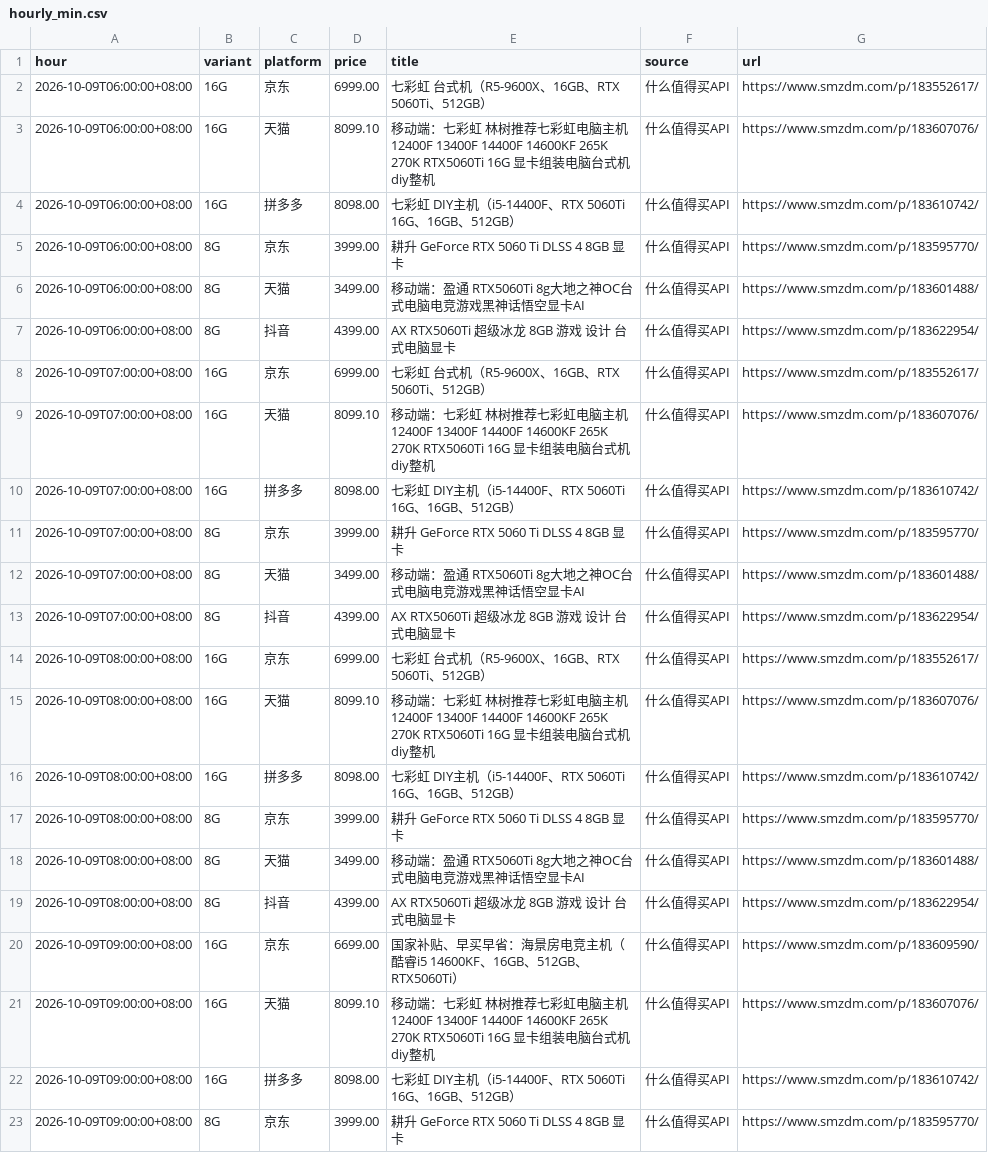
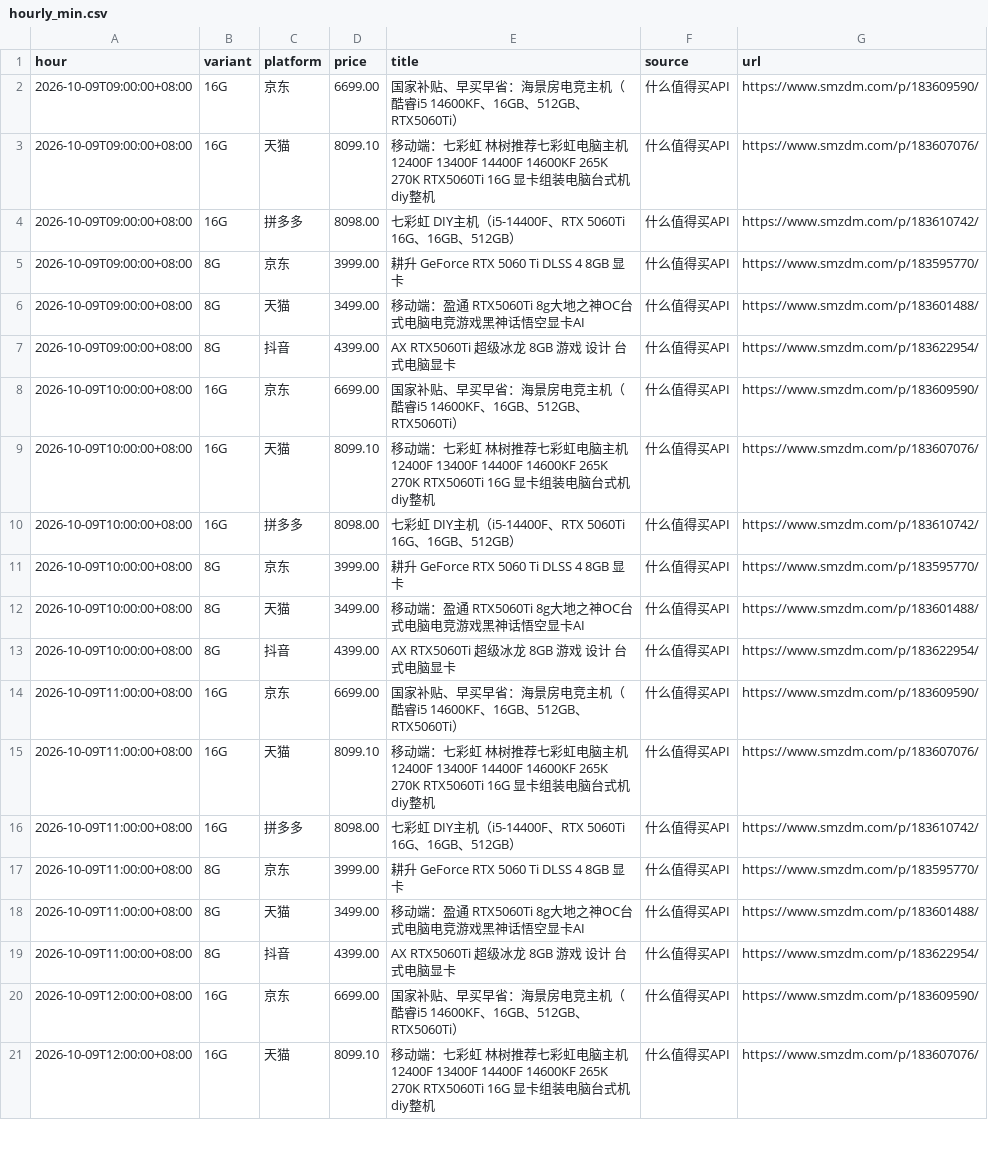
Before and after one commit to skk15857411020/5060TI, a CSV file: docs/hourly_min.csv, drawn as a sheet; only a part is shown; the shorter side is filled out with more unchanged rows; the diff names each change by its address in the sheet, - before the commit and + after, or states it on an @@ line.

```diff
--- a/docs/hourly_min.csv
+++ b/docs/hourly_min.csv
-row 2: 2026-10-09T06:00:00+08:00 | 16G | 京东 | 6999.00 | 七彩虹 台式机（R5-9600X、16GB、RTX 5060Ti、512GB） | 什么值得买API | https://www.smzdm.com/p/183552617/
-row 3: 2026-10-09T06:00:00+08:00 | 16G | 天猫 | 8099.10 | 移动端：七彩虹 林树推荐七彩虹电脑主机12400F 13400F 14400F 14600KF 265K 270K RTX5060Ti 16G 显卡组装电脑台式机diy整机 | 什么值得买API | https://www.smzdm.com/p/183607076/
-row 4: 2026-10-09T06:00:00+08:00 | 16G | 拼多多 | 8098.00 | 七彩虹 DIY主机（i5-14400F、RTX 5060Ti 16G、16GB、512GB） | 什么值得买API | https://www.smzdm.com/p/183610742/
-row 5: 2026-10-09T06:00:00+08:00 | 8G | 京东 | 3999.00 | 耕升 GeForce RTX 5060 Ti DLSS 4 8GB 显卡 | 什么值得买API | https://www.smzdm.com/p/183595770/
-row 6: 2026-10-09T06:00:00+08:00 | 8G | 天猫 | 3499.00 | 移动端：盈通 RTX5060Ti 8g大地之神OC台式电脑电竞游戏黑神话悟空显卡AI | 什么值得买API | https://www.smzdm.com/p/183601488/
-row 7: 2026-10-09T06:00:00+08:00 | 8G | 抖音 | 4399.00 | AX RTX5060Ti 超级冰龙 8GB 游戏 设计 台式电脑显卡 | 什么值得买API | https://www.smzdm.com/p/183622954/
-row 8: 2026-10-09T07:00:00+08:00 | 16G | 京东 | 6999.00 | 七彩虹 台式机（R5-9600X、16GB、RTX 5060Ti、512GB） | 什么值得买API | https://www.smzdm.com/p/183552617/
-row 9: 2026-10-09T07:00:00+08:00 | 16G | 天猫 | 8099.10 | 移动端：七彩虹 林树推荐七彩虹电脑主机12400F 13400F 14400F 14600KF 265K 270K RTX5060Ti 16G 显卡组装电脑台式机diy整机 | 什么值得买API | https://www.smzdm.com/p/183607076/
-row 10: 2026-10-09T07:00:00+08:00 | 16G | 拼多多 | 8098.00 | 七彩虹 DIY主机（i5-14400F、RTX 5060Ti 16G、16GB、512GB） | 什么值得买API | https://www.smzdm.com/p/183610742/
-row 11: 2026-10-09T07:00:00+08:00 | 8G | 京东 | 3999.00 | 耕升 GeForce RTX 5060 Ti DLSS 4 8GB 显卡 | 什么值得买API | https://www.smzdm.com/p/183595770/
-row 12: 2026-10-09T07:00:00+08:00 | 8G | 天猫 | 3499.00 | 移动端：盈通 RTX5060Ti 8g大地之神OC台式电脑电竞游戏黑神话悟空显卡AI | 什么值得买API | https://www.smzdm.com/p/183601488/
-row 13: 2026-10-09T07:00:00+08:00 | 8G | 抖音 | 4399.00 | AX RTX5060Ti 超级冰龙 8GB 游戏 设计 台式电脑显卡 | 什么值得买API | https://www.smzdm.com/p/183622954/
-row 14: 2026-10-09T08:00:00+08:00 | 16G | 京东 | 6999.00 | 七彩虹 台式机（R5-9600X、16GB、RTX 5060Ti、512GB） | 什么值得买API | https://www.smzdm.com/p/183552617/
-row 15: 2026-10-09T08:00:00+08:00 | 16G | 天猫 | 8099.10 | 移动端：七彩虹 林树推荐七彩虹电脑主机12400F 13400F 14400F 14600KF 265K 270K RTX5060Ti 16G 显卡组装电脑台式机diy整机 | 什么值得买API | https://www.smzdm.com/p/183607076/
-row 16: 2026-10-09T08:00:00+08:00 | 16G | 拼多多 | 8098.00 | 七彩虹 DIY主机（i5-14400F、RTX 5060Ti 16G、16GB、512GB） | 什么值得买API | https://www.smzdm.com/p/183610742/
-row 17: 2026-10-09T08:00:00+08:00 | 8G | 京东 | 3999.00 | 耕升 GeForce RTX 5060 Ti DLSS 4 8GB 显卡 | 什么值得买API | https://www.smzdm.com/p/183595770/
-row 18: 2026-10-09T08:00:00+08:00 | 8G | 天猫 | 3499.00 | 移动端：盈通 RTX5060Ti 8g大地之神OC台式电脑电竞游戏黑神话悟空显卡AI | 什么值得买API | https://www.smzdm.com/p/183601488/
-row 19: 2026-10-09T08:00:00+08:00 | 8G | 抖音 | 4399.00 | AX RTX5060Ti 超级冰龙 8GB 游戏 设计 台式电脑显卡 | 什么值得买API | https://www.smzdm.com/p/183622954/
```
Also changed, not shown: 2 other files.
